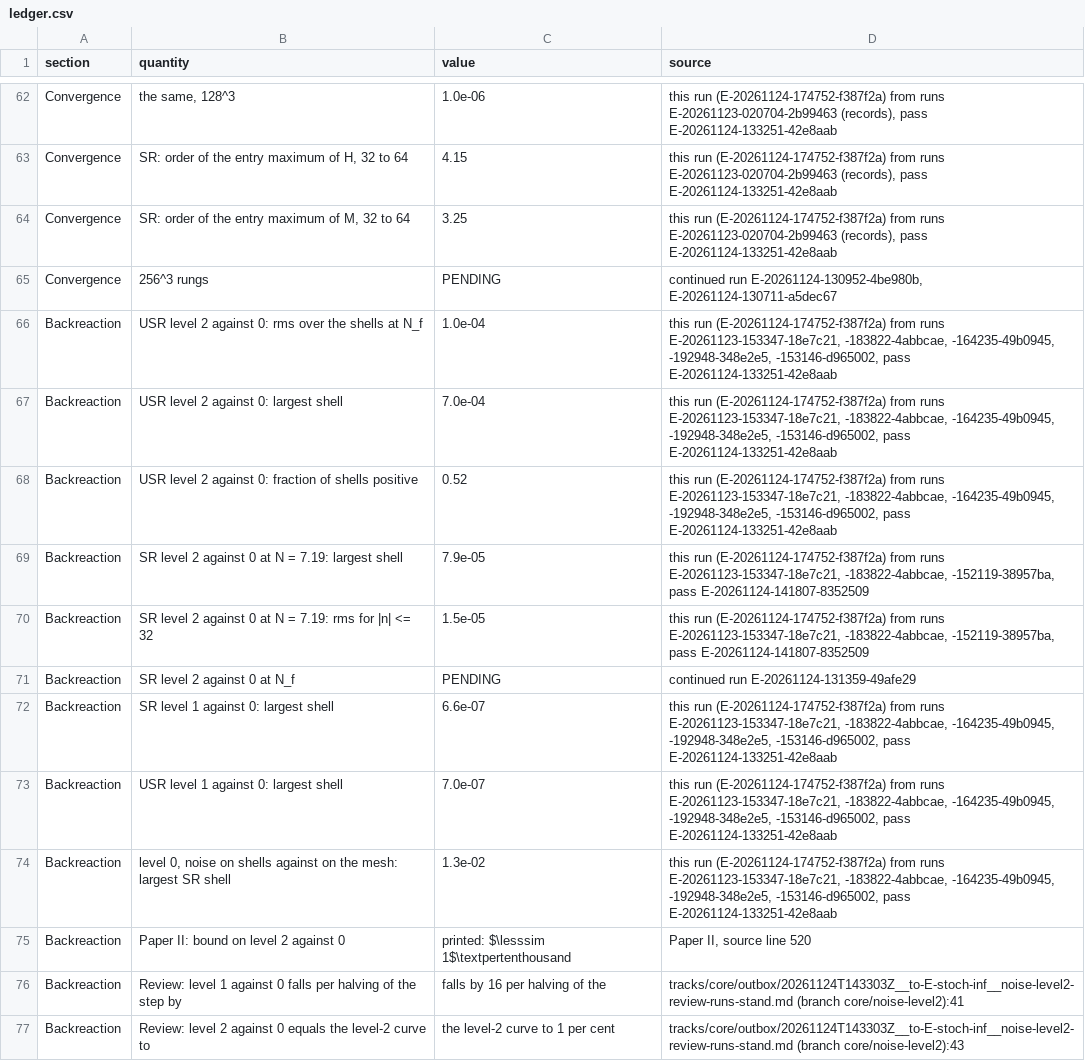
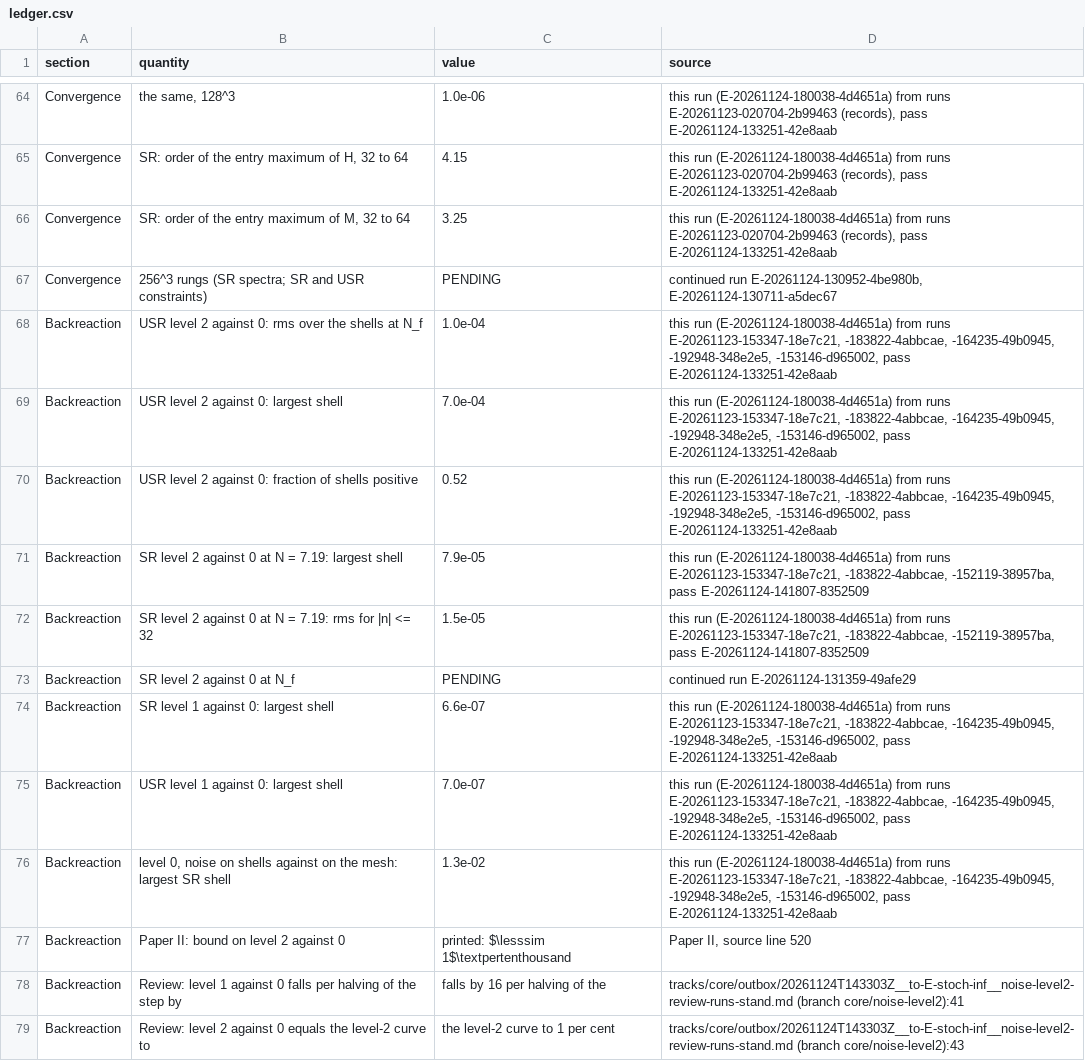
Before and after one commit to FoAKTEE/nrpic, a CSV file: tracks/E-stoch-inf/repro/note/manuscript/tables/ledger.csv, drawn as a sheet; only a part is shown, gaps mark what is left out; addresses are those after the commit; the diff covers the shown part only; the diff names each change by its address in the sheet, - before the commit and + after, or states it on an @@ line.

```diff
--- a/tracks/E-stoch-inf/repro/note/manuscript/tables/ledger.csv
+++ b/tracks/E-stoch-inf/repro/note/manuscript/tables/ledger.csv
-D64:D66 (source): this run (E-20261124-174752-f387f2a) from runs…
+D64:D66 (source): this run (E-20261124-180038-4d4651a) from runs…
-B67 (quantity): 256^3 rungs
+B67 (quantity): 256^3 rungs (SR spectra; SR and USR constraints)
-D68:D70 (source): this run (E-20261124-174752-f387f2a) from runs…
+D68:D70 (source): this run (E-20261124-180038-4d4651a) from runs…
-D71:D72 (source): this run (E-20261124-174752-f387f2a) from runs…
+D71:D72 (source): this run (E-20261124-180038-4d4651a) from runs…
-D74:D76 (source): this run (E-20261124-174752-f387f2a) from runs…
+D74:D76 (source): this run (E-20261124-180038-4d4651a) from runs…
```
Also changed, not shown: 2 added rows and 65 edited cells elsewhere in this file, 21 other files.
